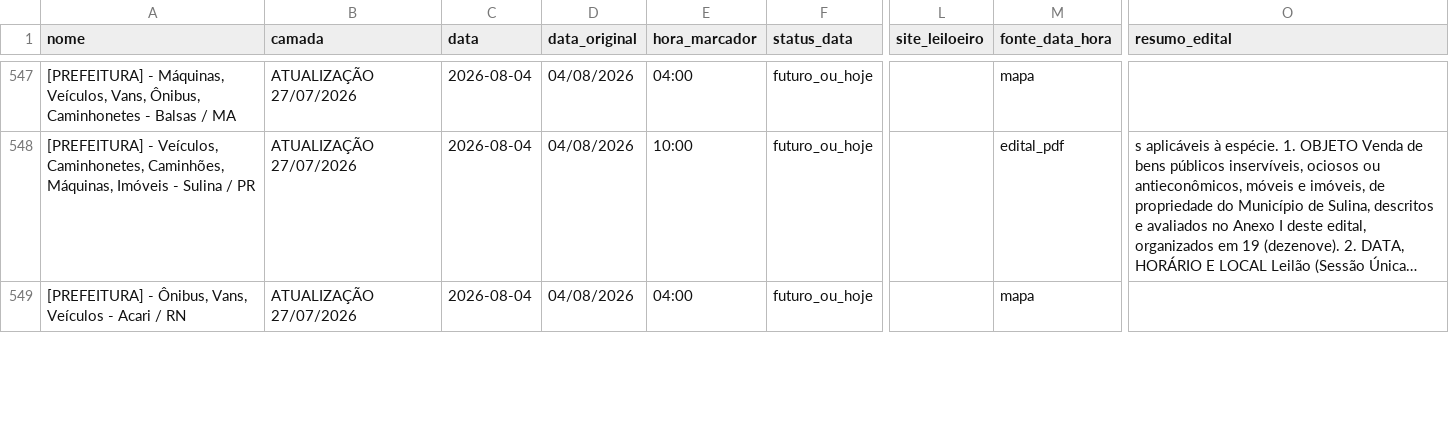
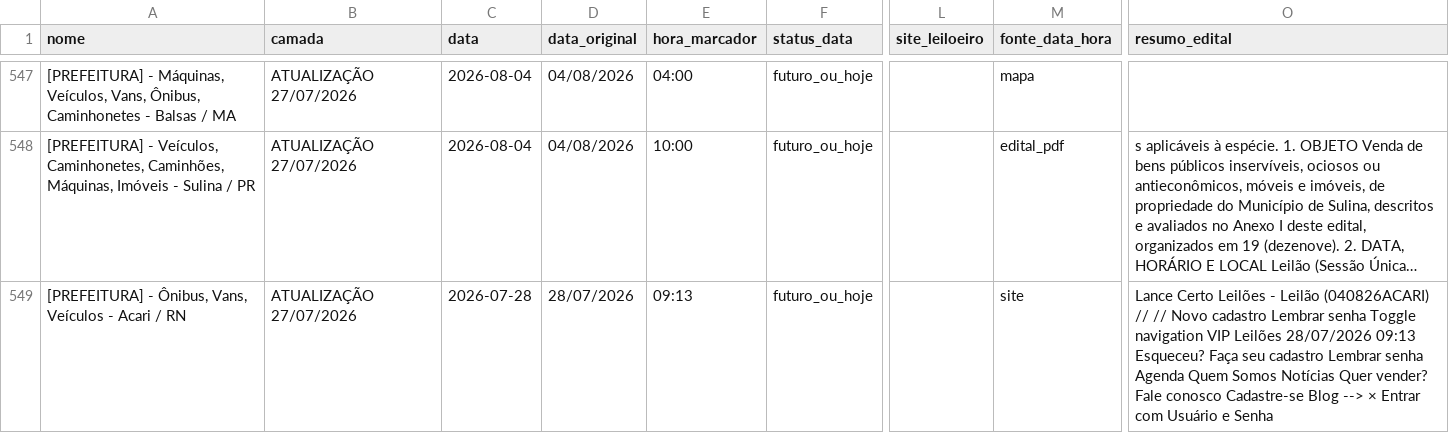
Before and after one commit to Gmaquina1/radar, a CSV file: radar_leiloes_base_completa.csv, drawn as a sheet; only a part is shown, gaps mark what is left out; long unchanged cells end in …; the diff covers the shown part only; the diff names each change by its address in the sheet, - before the commit and + after, or states it on an @@ line.

```diff
--- a/radar_leiloes_base_completa.csv
+++ b/radar_leiloes_base_completa.csv
-C549 (data): 2026-08-04
+C549 (data): 2026-07-28
-D549 (data_original): 04/08/2026
+D549 (data_original): 28/07/2026
-E549 (hora_marcador): 04:00
+E549 (hora_marcador): 09:13
-M549 (fonte_data_hora): mapa
+M549 (fonte_data_hora): site
-O549 (resumo_edital): (empty)
+O549 (resumo_edital): Lance Certo Leilões - Leilão (040826ACARI) // // Novo cadastro Lembrar senha Toggle navigation VIP Leilões 28/07/2026 09:13 Esqueceu? Faça seu cadastro Lembrar senha Agenda Quem Somos Notícias Quer vender? Fale conosco Cadastre-se Blog --> × Entrar com Usuário e Senha
```
Also changed, not shown: 17 edited cells elsewhere in this file, radar_leiloes_eventos_futuros.csv, radar_leiloes_eventos_todos.csv, 12 other files.
